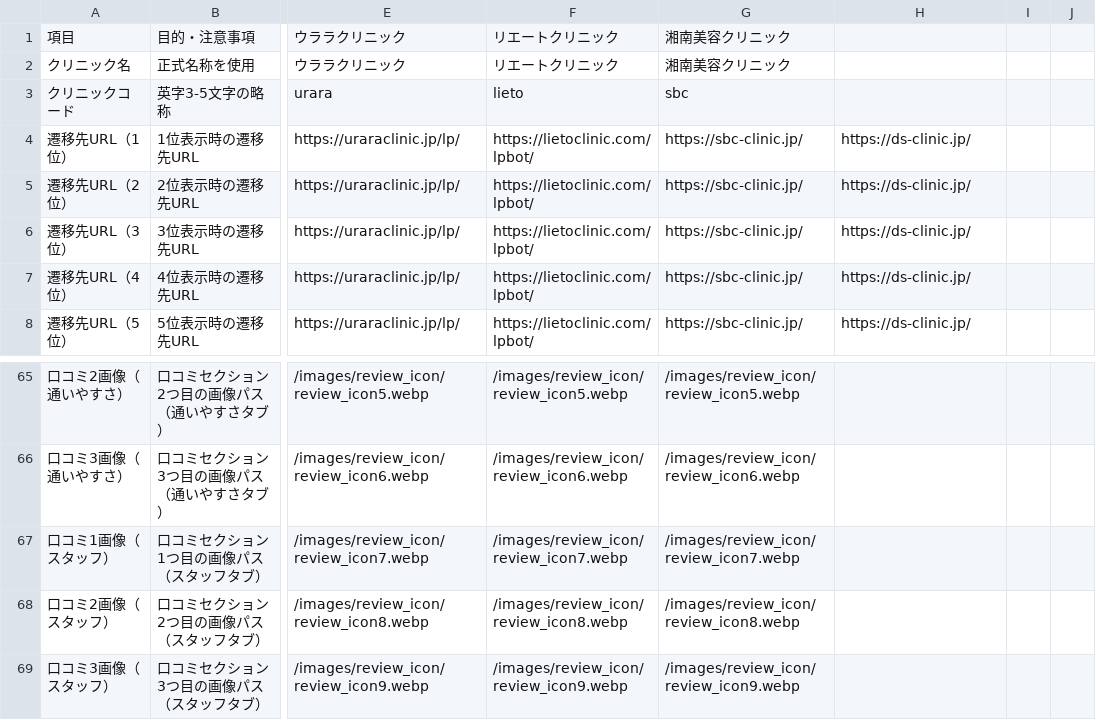
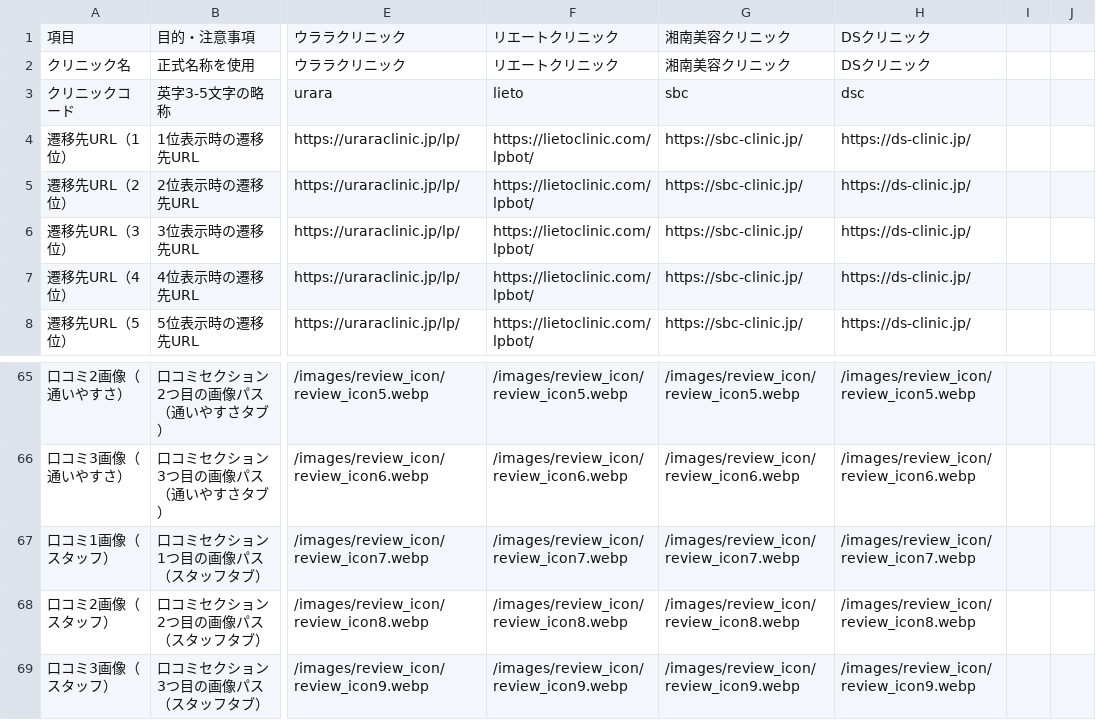
Before and after one commit to senjinholdings/GSA_Medical_Diet, a CSV file: public/cryolipolysis/data/clinic-texts.csv, drawn as a sheet; only a part is shown, gaps mark what is left out; the diff covers the shown part only; the diff names each change by its address in the sheet, - before the commit and + after, or states it on an @@ line.

```diff
--- a/public/cryolipolysis/data/clinic-texts.csv
+++ b/public/cryolipolysis/data/clinic-texts.csv
-H1:H2: (empty)
+H1:H2: DSクリニック
-H3: (empty)
+H3: dsc
-H65: (empty)
+H65: /images/review_icon/review_icon5.webp
-H66: (empty)
+H66: /images/review_icon/review_icon6.webp
-H67: (empty)
+H67: /images/review_icon/review_icon7.webp
-H68: (empty)
+H68: /images/review_icon/review_icon8.webp
-H69: (empty)
+H69: /images/review_icon/review_icon9.webp
```
Also changed, not shown: 56 edited cells elsewhere in this file, 1 other file.
